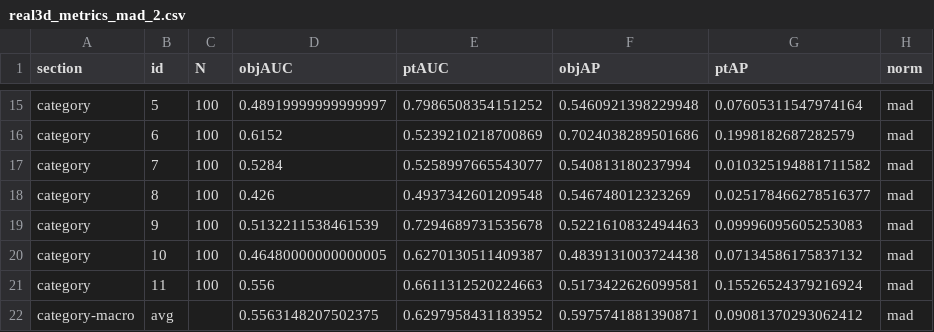
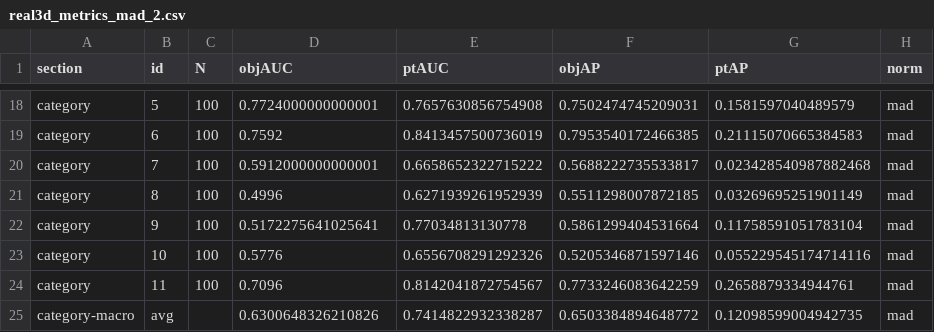
Before and after one commit to StanphanieL/PO_multi_TTA, a CSV file: resulst/real3d_metrics_mad_2.csv, drawn as a sheet; only a part is shown, gaps mark what is left out; addresses are those after the commit; the diff covers the shown part only; the diff names each change by its address in the sheet, - before the commit and + after, or states it on an @@ line.

```diff
--- a/resulst/real3d_metrics_mad_2.csv
+++ b/resulst/real3d_metrics_mad_2.csv
-D18 (objAUC): 0.48919999999999997
+D18 (objAUC): 0.7724000000000001
-E18 (ptAUC): 0.7986508354151252
+E18 (ptAUC): 0.7657630856754908
-F18 (objAP): 0.5460921398229948
+F18 (objAP): 0.7502474745209031
-G18 (ptAP): 0.07605311547974164
+G18 (ptAP): 0.1581597040489579
-D19 (objAUC): 0.6152
+D19 (objAUC): 0.7592
-E19 (ptAUC): 0.5239210218700869
+E19 (ptAUC): 0.8413457500736019
-F19 (objAP): 0.7024038289501686
+F19 (objAP): 0.7953540172466385
-G19 (ptAP): 0.1998182687282579
+G19 (ptAP): 0.21115070665384583
-D20 (objAUC): 0.5284
+D20 (objAUC): 0.5912000000000001
-E20 (ptAUC): 0.5258997665543077
+E20 (ptAUC): 0.6658652322715222
-F20 (objAP): 0.540813180237994
+F20 (objAP): 0.5688222735533817
-G20 (ptAP): 0.010325194881711582
+G20 (ptAP): 0.023428540987882468
-D21 (objAUC): 0.426
+D21 (objAUC): 0.4996
-E21 (ptAUC): 0.4937342601209548
+E21 (ptAUC): 0.6271939261952939
-F21 (objAP): 0.546748012323269
+F21 (objAP): 0.5511298007872185
-G21 (ptAP): 0.025178466278516377
+G21 (ptAP): 0.03269695251901149
-D22 (objAUC): 0.5132211538461539
+D22 (objAUC): 0.5172275641025641
-E22 (ptAUC): 0.7294689731535678
+E22 (ptAUC): 0.77034813130778
-F22 (objAP): 0.5221610832494463
+F22 (objAP): 0.5861299404531664
-G22 (ptAP): 0.09996095605253083
+G22 (ptAP): 0.11758591051783104
-D23 (objAUC): 0.46480000000000005
+D23 (objAUC): 0.5776
-E23 (ptAUC): 0.6270130511409387
+E23 (ptAUC): 0.6556708291292326
-F23 (objAP): 0.4839131003724438
+F23 (objAP): 0.5205346871597146
-G23 (ptAP): 0.07134586175837132
+G23 (ptAP): 0.055229545174714116
-D24 (objAUC): 0.556
+D24 (objAUC): 0.7096
-E24 (ptAUC): 0.6611312520224663
+E24 (ptAUC): 0.8142041872754567
-F24 (objAP): 0.5173422626099581
+F24 (objAP): 0.7733246083642259
-G24 (ptAP): 0.15526524379216924
+G24 (ptAP): 0.2658879334944761
-D25 (objAUC): 0.5563148207502375
+D25 (objAUC): 0.6300648326210826
-E25 (ptAUC): 0.6297958431183952
+E25 (ptAUC): 0.7414822932338287
-F25 (objAP): 0.5975741881390871
+F25 (objAP): 0.6503384894648772
-G25 (ptAP): 0.09081370293062412
+G25 (ptAP): 0.12098599004942735
```
Also changed, not shown: 3 added rows and 61 edited cells elsewhere in this file, 31 other files.
